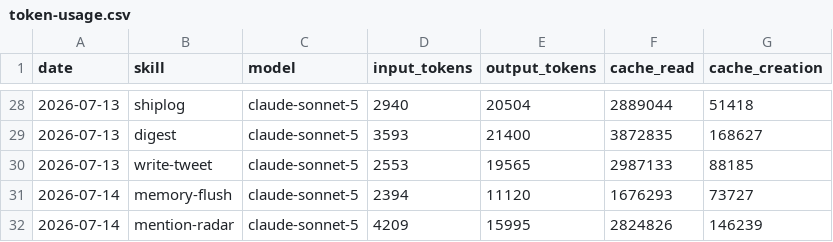
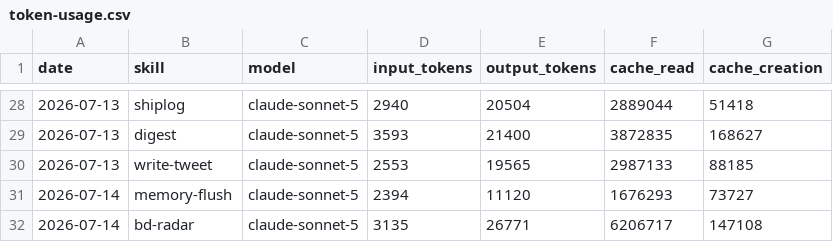
Before and after one commit to nigelon11/verdikta-worker, a CSV file: memory/token-usage.csv, drawn as a sheet; only a part is shown, gaps mark what is left out.

Commit message:
chore(bd-radar): auto-commit 2026-07-14

```diff
--- a/memory/token-usage.csv
+++ b/memory/token-usage.csv
@@ -31,2 +31,2 @@ date,skill,model,input_tokens,output_tokens,cache_read,cache_creation
 2026-07-14,memory-flush,claude-sonnet-5,2394,11120,1676293,73727
-2026-07-14,mention-radar,claude-sonnet-5,4209,15995,2824826,146239
+2026-07-14,bd-radar,claude-sonnet-5,3135,26771,6206717,147108
```
Also changed, not shown: 7 other files.
